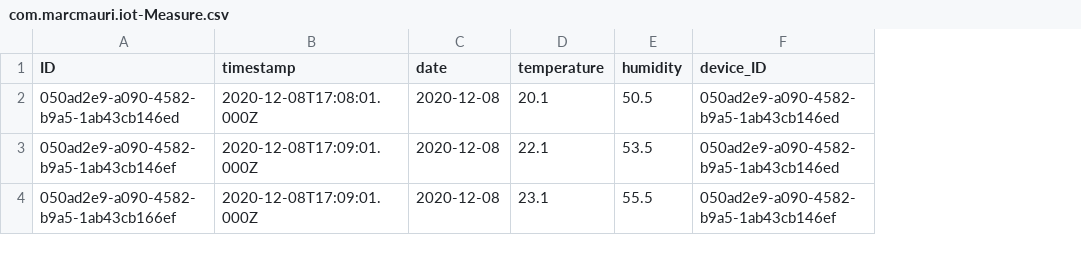
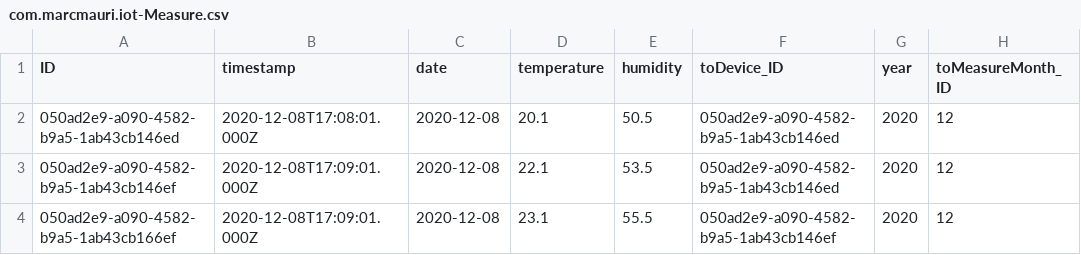
Before and after one commit to socenmarc/esp32ToSAPCAP, a CSV file: db/data/com.marcmauri.iot-Measure.csv, drawn as a sheet; the diff names each change by its address in the sheet, - before the commit and + after, or states it on an @@ line.

```diff
--- a/db/data/com.marcmauri.iot-Measure.csv
+++ b/db/data/com.marcmauri.iot-Measure.csv
+column G (year), rows 2-4: all 2020
+column H (toMeasureMonth_ID), rows 2-4: all 12
-F1: device_ID
+F1: toDevice_ID
```
Also changed, not shown: 31 other files.
